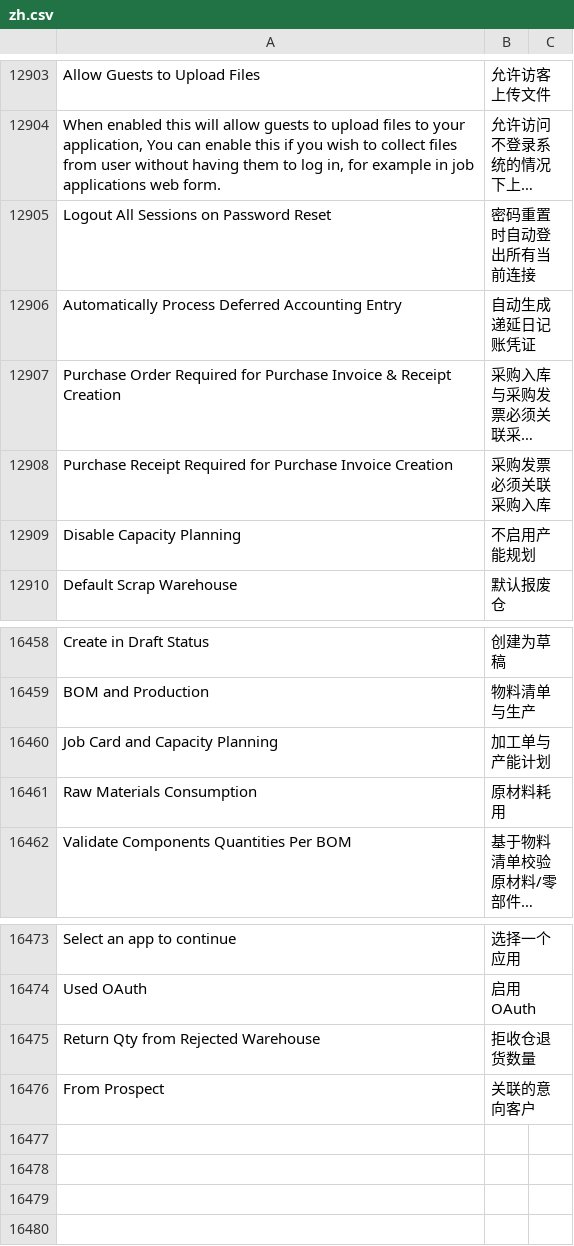
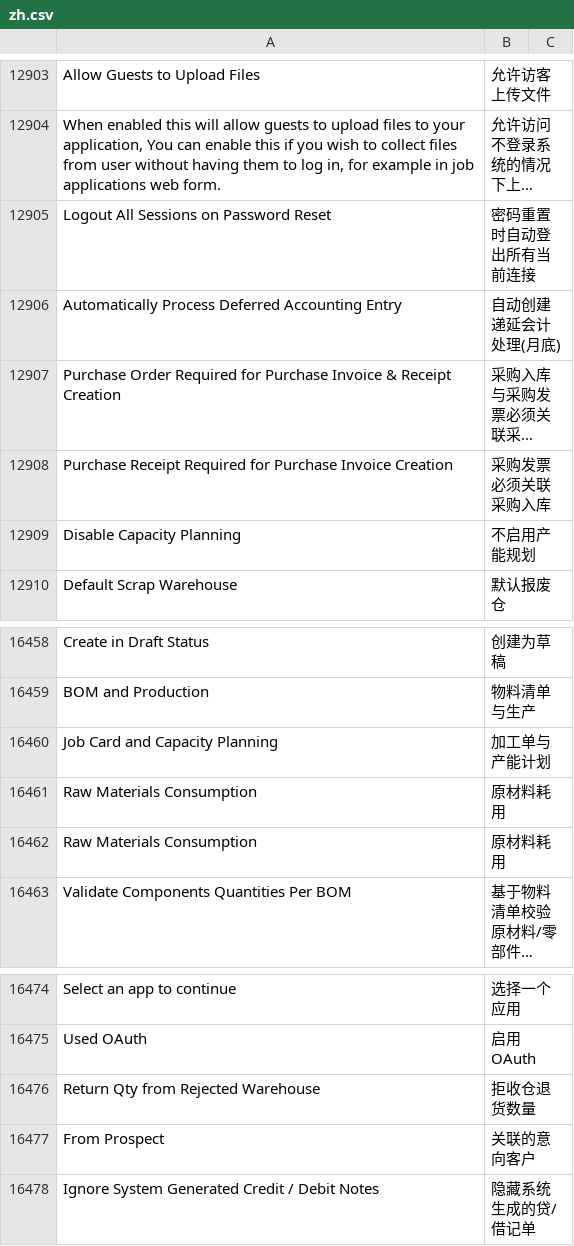
Before and after one commit to z1coyan/erpnext_chinese, a CSV file: erpnext_chinese/translations/zh.csv, drawn as a sheet; only a part is shown, gaps mark what is left out; long unchanged cells end in …; the diff names each change by its address in the sheet, - before the commit and + after, or states it on an @@ line.

Commit message:
minor

```diff
--- a/erpnext_chinese/translations/zh.csv
+++ b/erpnext_chinese/translations/zh.csv
-B12906: 自动生成递延日记账凭证
+B12906: 自动创建递延会计处理(月底)
+row 16462: Raw Materials Consumption | 原材料耗用
+row 16478: Ignore System Generated Credit / Debit Notes | 隐藏系统生成的贷/借记单
```
